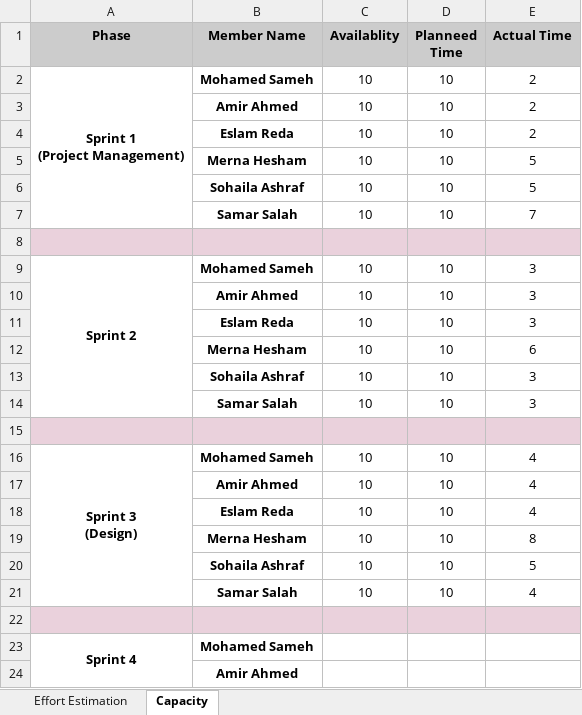
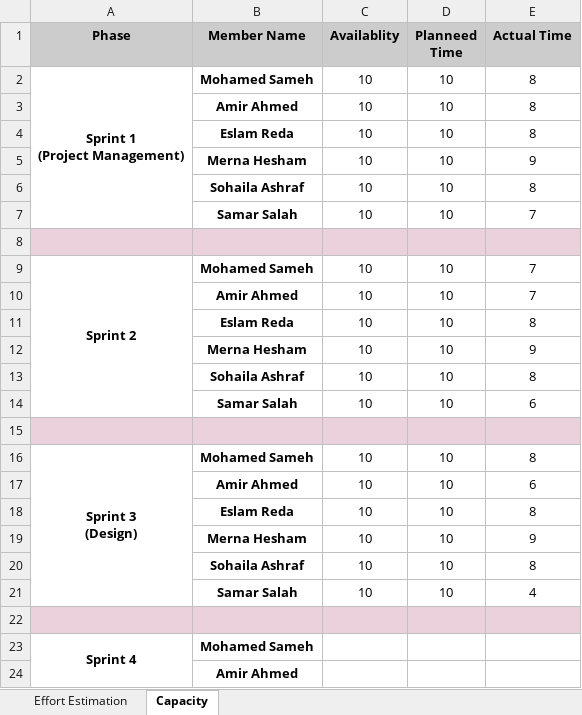
Before and after one commit to Muhammed-Sameh/QA_Workshop_ClothesStore, an Excel workbook: Design/QA_OnineClothes_EffortEstimation.xlsx, sheet Capacity, drawn as a sheet; only a part is shown; values as stored, in another font and other column widths than the file's, no borders; charts and pictures not drawn; the diff names each change by its address in the sheet, - before the commit and + after, or states it on an @@ line.

```diff
--- a/Design/QA_OnineClothes_EffortEstimation.xlsx (sheet Capacity)
+++ b/Design/QA_OnineClothes_EffortEstimation.xlsx (sheet Capacity)
-E2:E4 (Actual Time): 2
+E2:E4 (Actual Time): 8
-E5 (Actual Time): 5
+E5 (Actual Time): 9
-E6 (Actual Time): 5
+E6 (Actual Time): 8
-E9:E10 (Actual Time): 3
+E9:E10 (Actual Time): 7
-E11 (Actual Time): 3
+E11 (Actual Time): 8
-E12 (Actual Time): 6
+E12 (Actual Time): 9
-E13 (Actual Time): 3
+E13 (Actual Time): 8
-E14 (Actual Time): 3
+E14 (Actual Time): 6
-E16 (Actual Time): 4
+E16 (Actual Time): 8
-E17 (Actual Time): 4
+E17 (Actual Time): 6
-E18 (Actual Time): 4
+E18 (Actual Time): 8
-E19 (Actual Time): 8
+E19 (Actual Time): 9
-E20 (Actual Time): 5
+E20 (Actual Time): 8
```
Also changed, not shown: sheet Effort Estimation, Design/QA_ClothesStore_RTM.xlsx, 13 other files.
